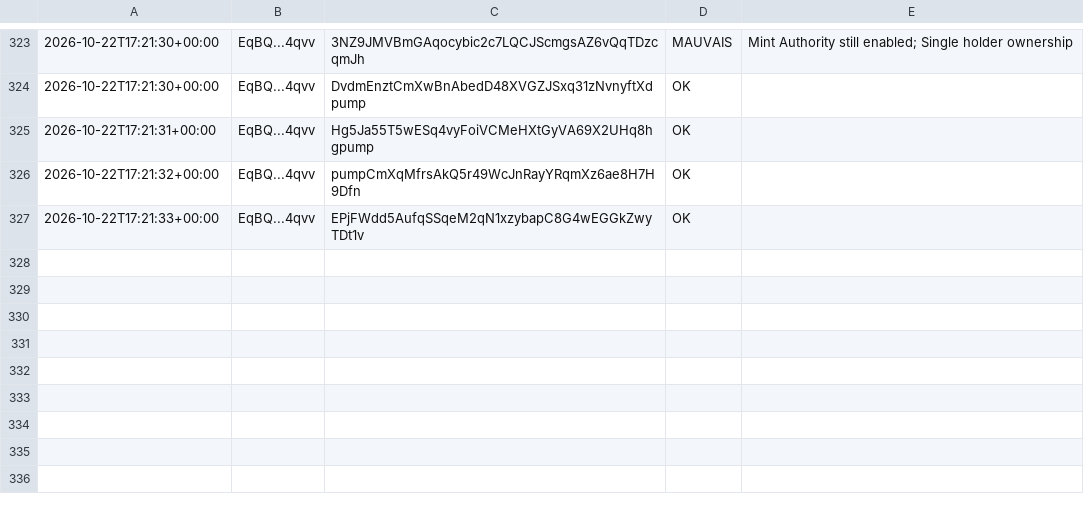
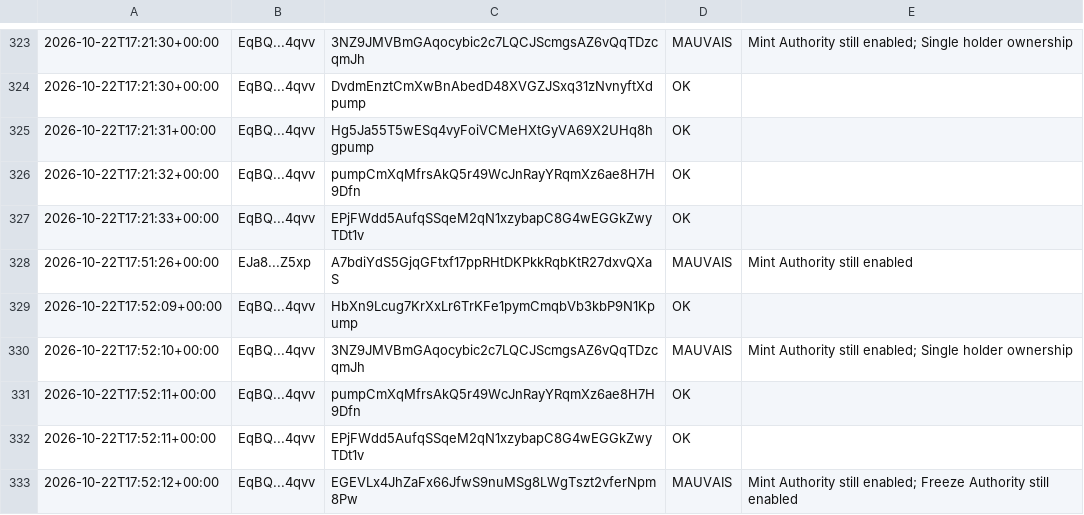
Before and after one commit to mayosama0704-crypto/alerte-trader, a CSV file: journal.csv, drawn as a sheet; only a part is shown, gaps mark what is left out.

```diff
--- a/journal.csv
+++ b/journal.csv
@@ -327 +327,7 @@
 2026-10-22T17:21:33+00:00,EqBQ...4qvv,EPjFWdd5AufqSSqeM2qN1xzybapC8G4wEGGkZwyTDt1v,OK,
+2026-10-22T17:51:26+00:00,EJa8...Z5xp,A7bdiYdS5GjqGFtxf17ppRHtDKPkkRqbKtR27dxvQXaS,MAUVAIS,Mint Authority still enabled
+2026-10-22T17:52:09+00:00,EqBQ...4qvv,HbXn9Lcug7KrXxLr6TrKFe1pymCmqbVb3kbP9N1Kpump,OK,
+2026-10-22T17:52:10+00:00,EqBQ...4qvv,3NZ9JMVBmGAqocybic2c7LQCJScmgsAZ6vQqTDzcqmJh,MAUVAIS,Mint Authority still enabled; Single holder ownership
+2026-10-22T17:52:11+00:00,EqBQ...4qvv,pumpCmXqMfrsAkQ5r49WcJnRayYRqmXz6ae8H7H9Dfn,OK,
+2026-10-22T17:52:11+00:00,EqBQ...4qvv,EPjFWdd5AufqSSqeM2qN1xzybapC8G4wEGGkZwyTDt1v,OK,
+2026-10-22T17:52:12+00:00,EqBQ...4qvv,EGEVLx4JhZaFx66JfwS9nuMSg8LWgTszt2vferNpm8Pw,MAUVAIS,Mint Authority still enabled; Freeze Authority still enabled
```
Also changed, not shown: 1 other file.
